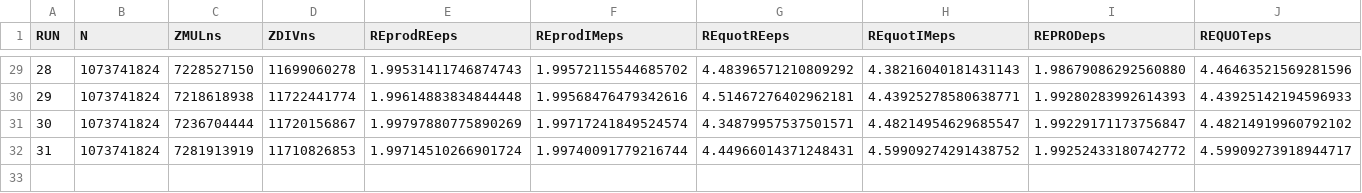
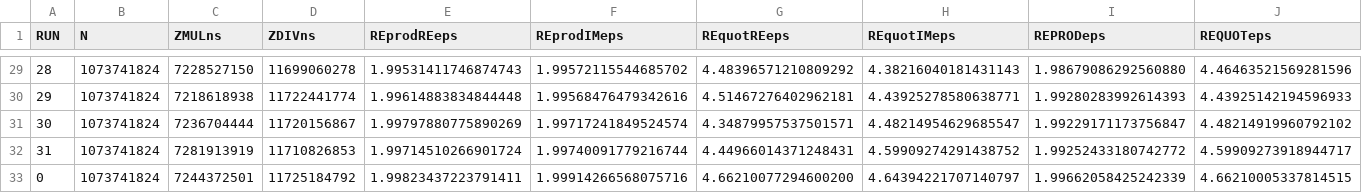
Before and after one commit to venovako/VKASDET2, a CSV file: src/zmuldivz.csv, drawn as a sheet; only a part is shown, gaps mark what is left out.

```diff
--- a/src/zmuldivz.csv
+++ b/src/zmuldivz.csv
@@ -32 +32,2 @@
 31, 1073741824, 7281913919, 11710826853, 1.99714510266901724, 1.99740091779216744, 4.44966014371248431, 4.59909274291438752, 1.99252433180742772, 4.59909273918944717
+ 0, 1073741824, 7244372501, 11725184792, 1.99823437223791411, 1.99914266568075716, 4.66210077294600200, 4.64394221707140797, 1.99662058425242339, 4.66210005337814515
```
Also changed, not shown: 1 other file.
